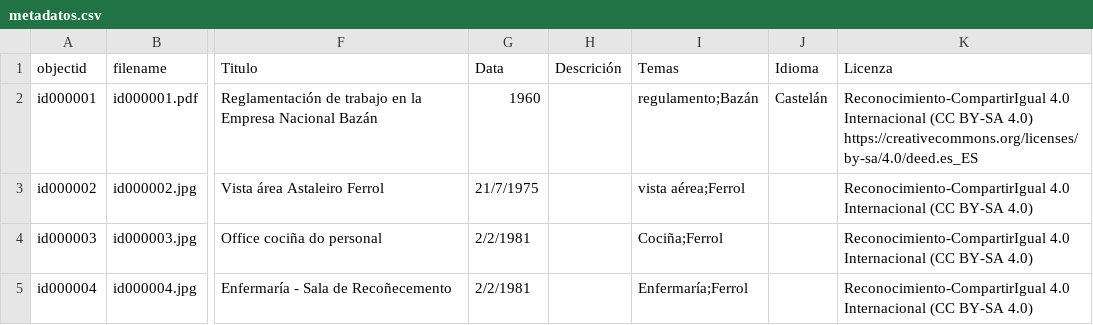
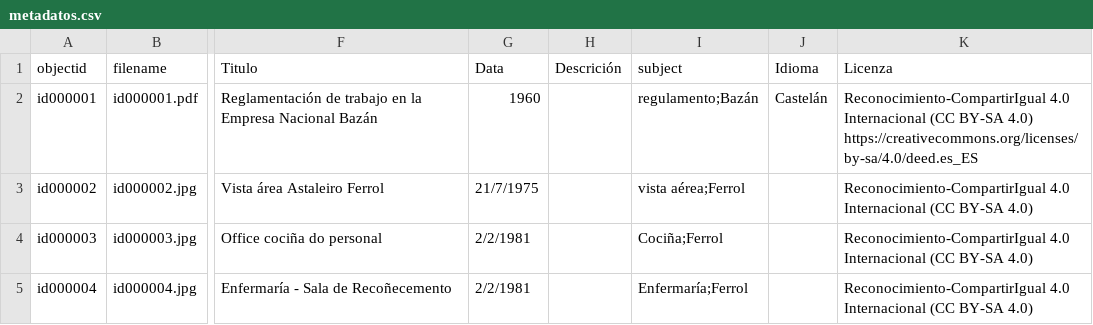
Before and after one commit to lpitac/memoria_virtual, a CSV file: _data/metadatos.csv, drawn as a sheet; only a part is shown, gaps mark what is left out; the diff names each change by its address in the sheet, - before the commit and + after, or states it on an @@ line.

```diff
--- a/_data/metadatos.csv
+++ b/_data/metadatos.csv
-I1: Temas
+I1: subject
```
Also changed, not shown: _data/config-metadata.csv.
